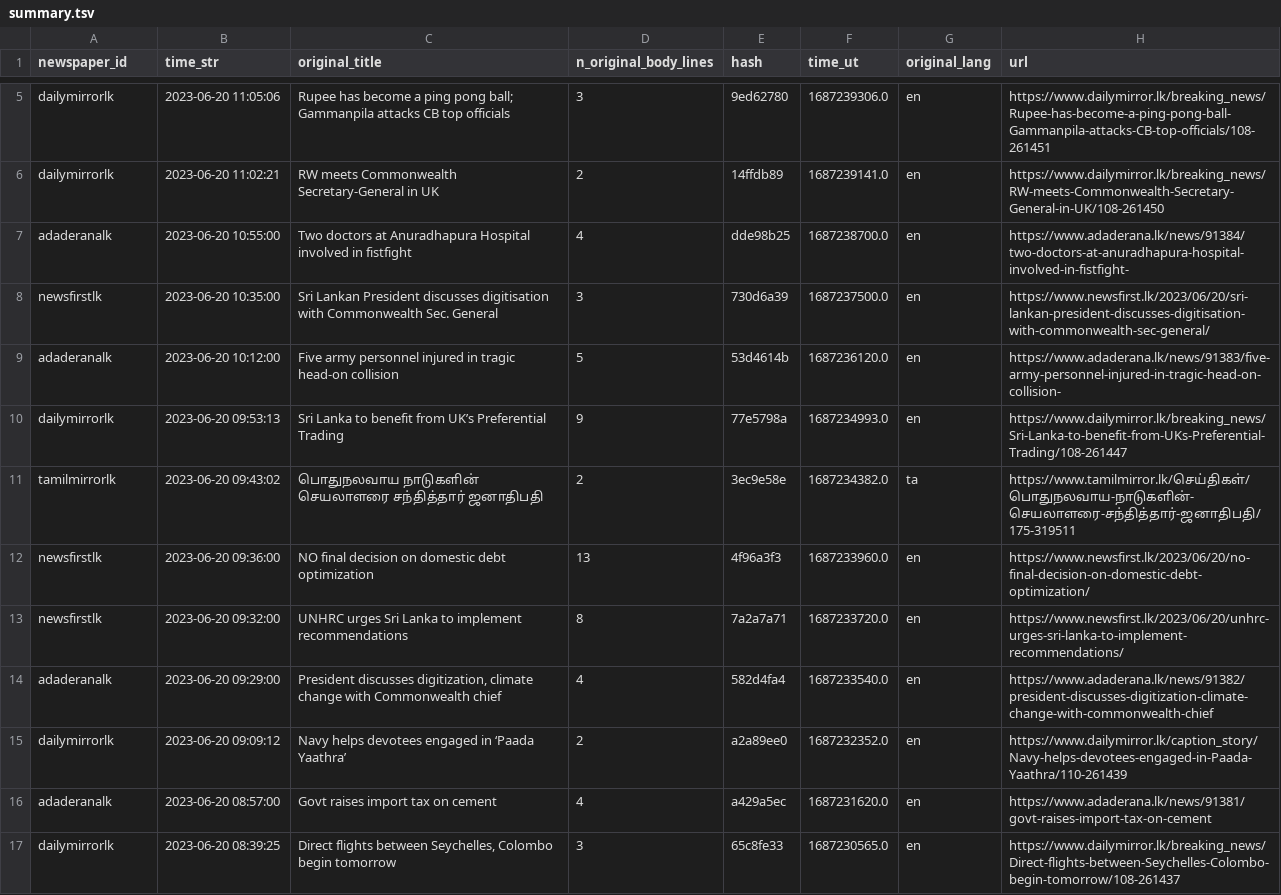
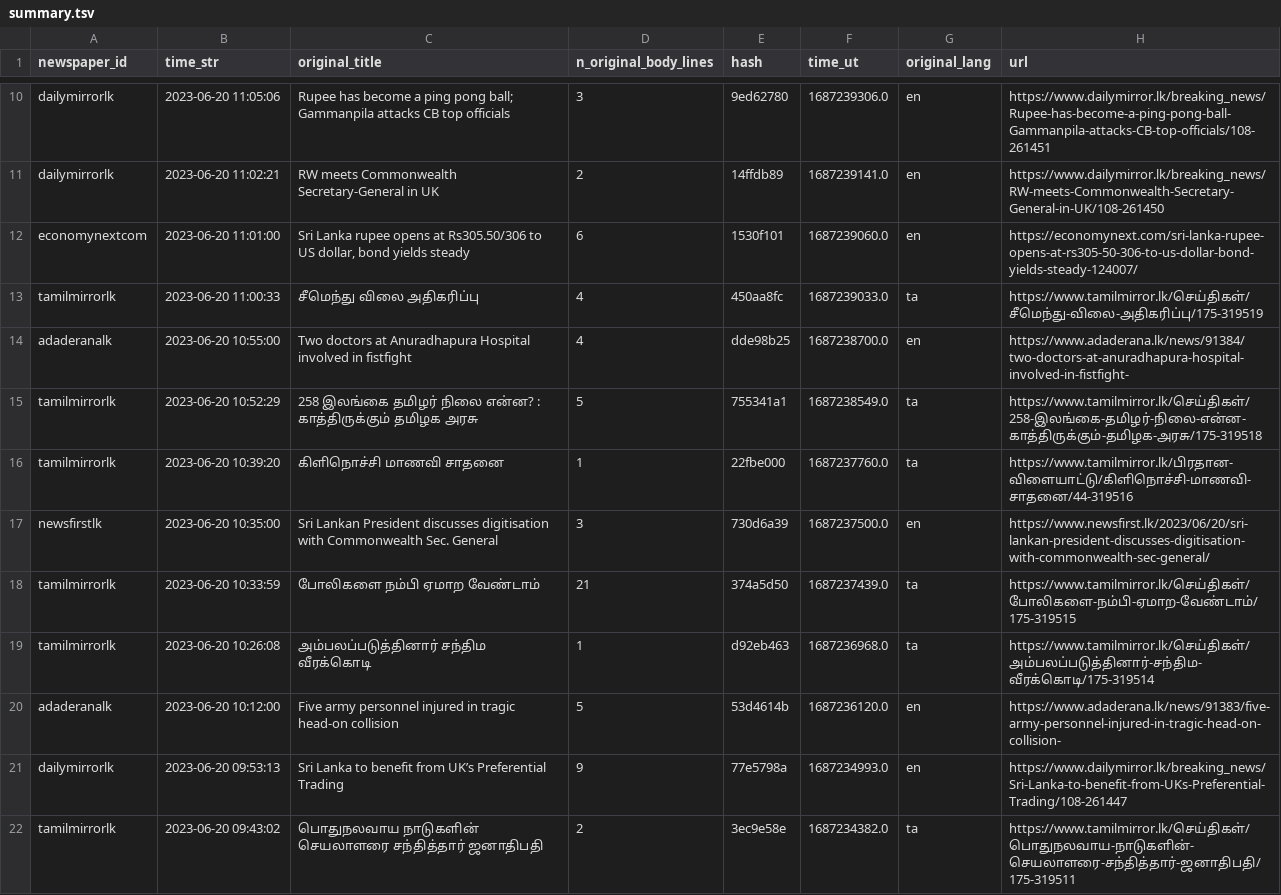
Before and after one commit to nuuuwan/news_lk3_data, a TSV file: reports/summary.tsv, drawn as a sheet; only a part is shown, gaps mark what is left out; the shorter side is filled out with more unchanged rows; the diff covers the shown part only; the diff names each change by its address in the sheet, - before the commit and + after, or states it on an @@ line.

Commit message:
Uploaded reports

```diff
--- a/reports/summary.tsv
+++ b/reports/summary.tsv
+row 12: economynextcom | 2023-06-20 11:01:00 | Sri Lanka rupee opens at Rs305.50/306 to US dollar, bond yields steady | 6 | 1530f101 | 1687239060.0 | en | https://economynext.com/sri-lanka-rupee-opens-at-rs305-50-306-to-us-dollar-bond-yields-steady-124007/
+row 13: tamilmirrorlk | 2023-06-20 11:00:33 | சீமெந்து விலை அதிகரிப்பு | 4 | 450aa8fc | 1687239033.0 | ta | https://www.tamilmirror.lk/செய்திகள்/சீமெந்து-விலை-அதிகரிப்பு/175-319519
+row 15: tamilmirrorlk | 2023-06-20 10:52:29 | 258 இலங்கை தமிழர் நிலை என்ன? : காத்திருக்கும் தமிழக அரசு | 5 | 755341a1 | 1687238549.0 | ta | https://www.tamilmirror.lk/செய்திகள்/258-இலங்கை-தமிழர்-நிலை-என்ன-காத்திருக்கும்-தமிழக-அரசு/175-319518
+row 16: tamilmirrorlk | 2023-06-20 10:39:20 | கிளிநொச்சி மாணவி சாதனை | 1 | 22fbe000 | 1687237760.0 | ta | https://www.tamilmirror.lk/பிரதான-விளையாட்டு/கிளிநொச்சி-மாணவி-சாதனை/44-319516
+row 18: tamilmirrorlk | 2023-06-20 10:33:59 | போலிகளை நம்பி ஏமாற வேண்டாம் | 21 | 374a5d50 | 1687237439.0 | ta | https://www.tamilmirror.lk/செய்திகள்/போலிகளை-நம்பி-ஏமாற-வேண்டாம்/175-319515
+row 19: tamilmirrorlk | 2023-06-20 10:26:08 | அம்பலப்படுத்தினார் சந்திம வீரக்கொடி | 1 | d92eb463 | 1687236968.0 | ta | https://www.tamilmirror.lk/செய்திகள்/அம்பலப்படுத்தினார்-சந்திம-வீரக்கொடி/175-319514
```
Also changed, not shown: 7 added rows and 1 edited cell elsewhere in this file, 1 other file.
